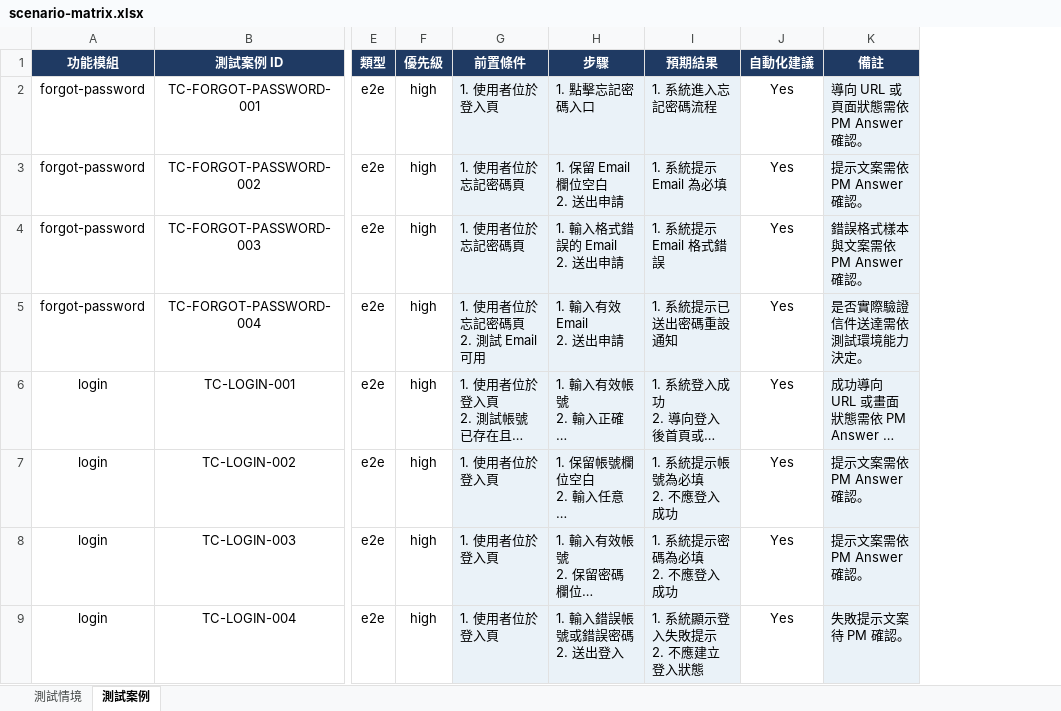
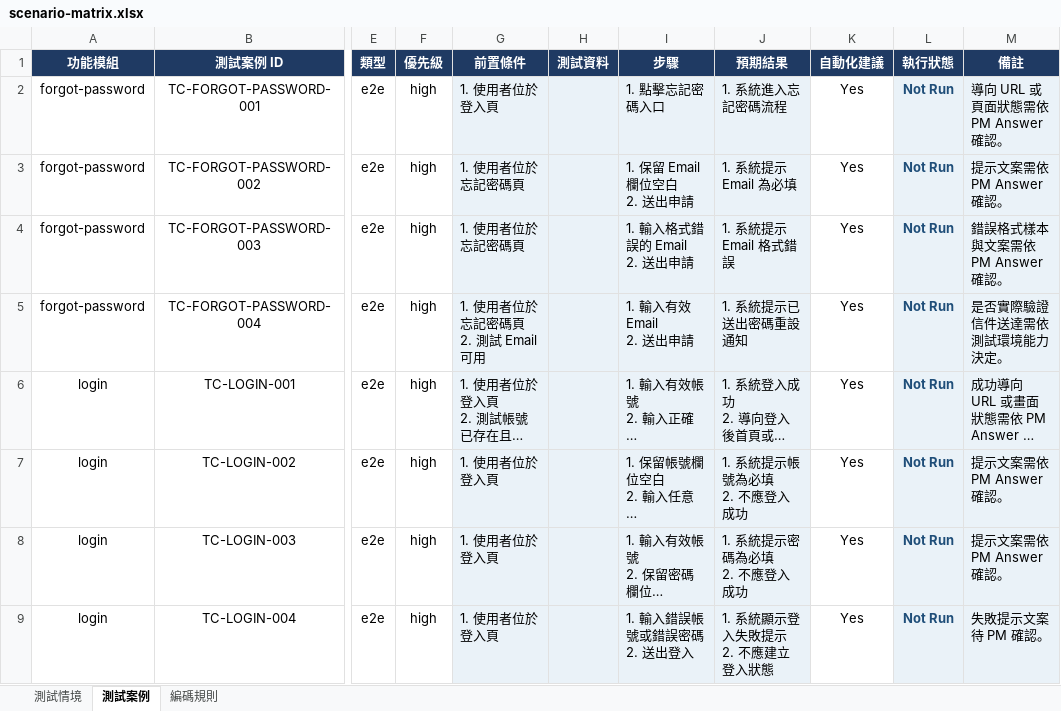
Before and after one commit to TITAN0701/QAAISup, an Excel workbook: artifacts/generated/qa/scenario-matrix.xlsx, sheet 測試案例, drawn as a sheet; only a part is shown, gaps mark what is left out; long unchanged cells end in …; values as stored, in another font and other column widths than the file's, no borders; the diff names each change by its address in the sheet, - before the commit and + after, or states it on an @@ line.

```diff
--- a/artifacts/generated/qa/scenario-matrix.xlsx (sheet 測試案例)
+++ b/artifacts/generated/qa/scenario-matrix.xlsx (sheet 測試案例)
+sheet tab: 編碼規則
+column H (測試資料), empty
+column L (執行狀態), rows 2-9: all Not Run
```
Also changed, not shown: 5 other files.
